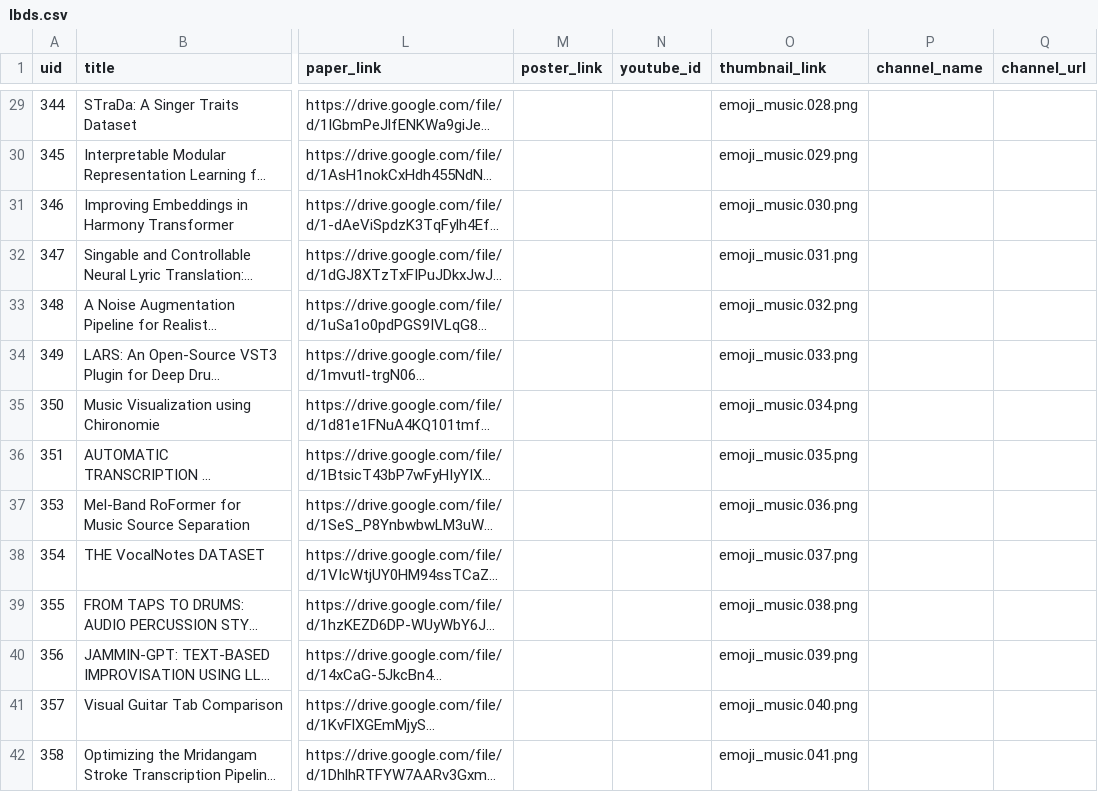
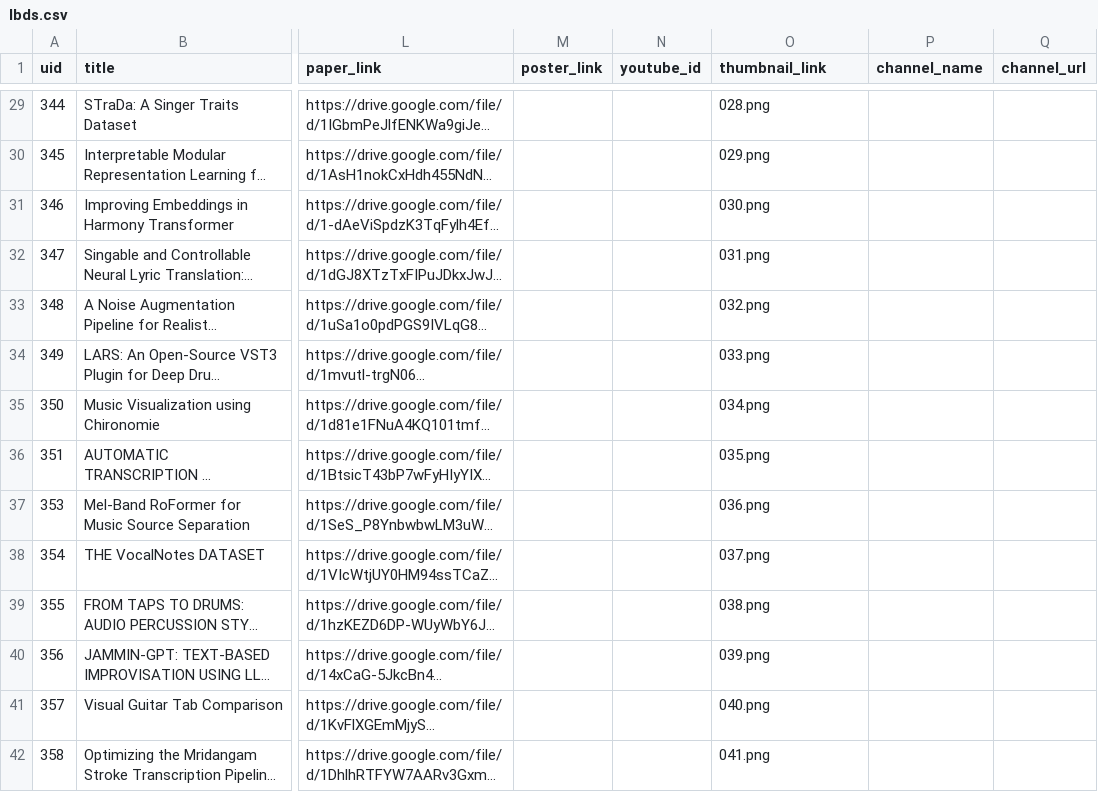
Before and after one commit to ismir2023program/ismir2023program.github.io, a CSV file: sitedata/lbds.csv, drawn as a sheet; only a part is shown, gaps mark what is left out; long unchanged cells end in …; the diff covers the shown part only; the diff names each change by its address in the sheet, - before the commit and + after, or states it on an @@ line.

Commit message:
Add lbds thumbnails

```diff
--- a/sitedata/lbds.csv
+++ b/sitedata/lbds.csv
-O29 (thumbnail_link): emoji_music.028.png
+O29 (thumbnail_link): 028.png
-O30 (thumbnail_link): emoji_music.029.png
+O30 (thumbnail_link): 029.png
-O31 (thumbnail_link): emoji_music.030.png
+O31 (thumbnail_link): 030.png
-O32 (thumbnail_link): emoji_music.031.png
+O32 (thumbnail_link): 031.png
-O33 (thumbnail_link): emoji_music.032.png
+O33 (thumbnail_link): 032.png
-O34 (thumbnail_link): emoji_music.033.png
+O34 (thumbnail_link): 033.png
-O35 (thumbnail_link): emoji_music.034.png
+O35 (thumbnail_link): 034.png
-O36 (thumbnail_link): emoji_music.035.png
+O36 (thumbnail_link): 035.png
-O37 (thumbnail_link): emoji_music.036.png
+O37 (thumbnail_link): 036.png
-O38 (thumbnail_link): emoji_music.037.png
+O38 (thumbnail_link): 037.png
-O39 (thumbnail_link): emoji_music.038.png
+O39 (thumbnail_link): 038.png
-O40 (thumbnail_link): emoji_music.039.png
+O40 (thumbnail_link): 039.png
-O41 (thumbnail_link): emoji_music.040.png
+O41 (thumbnail_link): 040.png
-O42 (thumbnail_link): emoji_music.041.png
+O42 (thumbnail_link): 041.png
```
Also changed, not shown: 27 edited cells elsewhere in this file, 41 other files.
